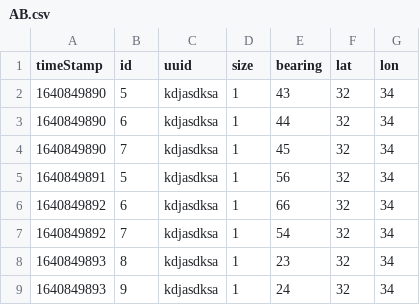
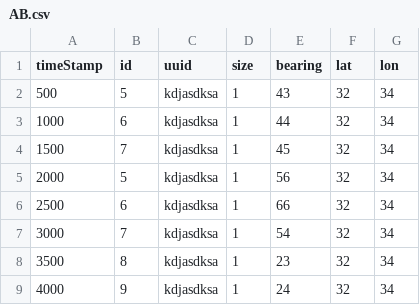
Before and after one commit to barakgonen/CsvPlayer, a CSV file: csvFiles/29_12_2021/AB.csv, drawn as a sheet.

```diff
--- a/csvFiles/29_12_2021/AB.csv
+++ b/csvFiles/29_12_2021/AB.csv
@@ -1,9 +1,9 @@
 timeStamp,id,uuid,size,bearing,lat,lon
-1640849890,5,kdjasdksa,1,43,32,34
-1640849890,6,kdjasdksa,1,44,32,34
-1640849890,7,kdjasdksa,1,45,32,34
-1640849891,5,kdjasdksa,1,56,32,34
-1640849892,6,kdjasdksa,1,66,32,34
-1640849892,7,kdjasdksa,1,54,32,34
-1640849893,8,kdjasdksa,1,23,32,34
-1640849893,9,kdjasdksa,1,24,32,34
+500,5,kdjasdksa,1,43,32,34
+1000,6,kdjasdksa,1,44,32,34
+1500,7,kdjasdksa,1,45,32,34
+2000,5,kdjasdksa,1,56,32,34
+2500,6,kdjasdksa,1,66,32,34
+3000,7,kdjasdksa,1,54,32,34
+3500,8,kdjasdksa,1,23,32,34
+4000,9,kdjasdksa,1,24,32,34
```
Also changed, not shown: csvFiles/29_12_2021/A.csv, csvFiles/29_12_2021/GPS.csv, 11 other files.
